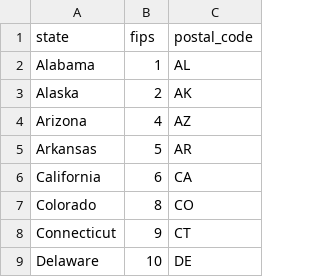
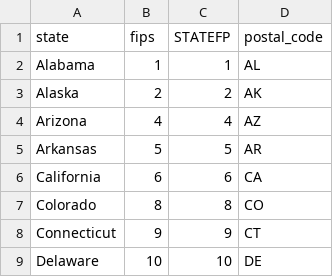
Before and after one commit to mosal2000/Election-2018-Analysis, a CSV file: Resources/FIPS_Code.csv, drawn as a sheet; only a part is shown; the diff names each change by its address in the sheet, - before the commit and + after, or states it on an @@ line.

```diff
--- a/Resources/FIPS_Code.csv
+++ b/Resources/FIPS_Code.csv
+column C (STATEFP), rows 2-9: 1 | 2 | 4 | 5 | 6 | 8 | 9 | 10
```
Also changed, not shown: 3 other files.
